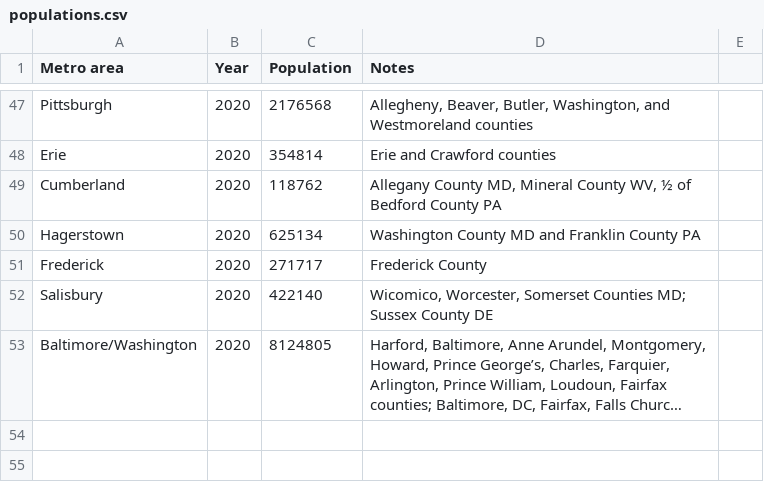
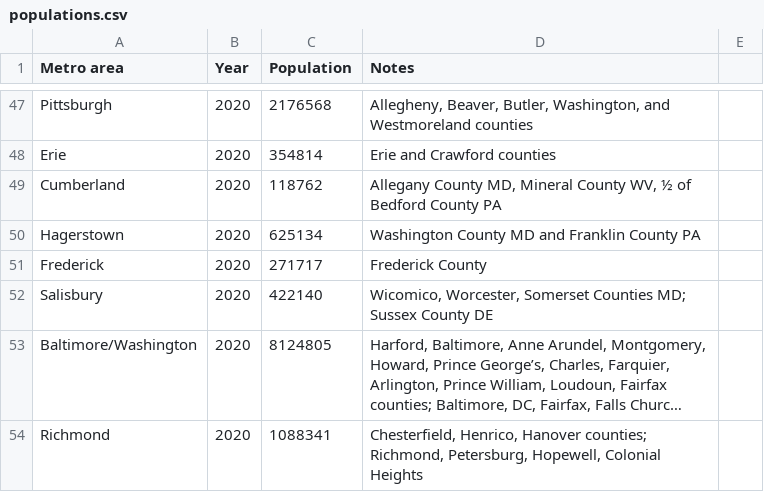
Before and after one commit to johnbrussell/airline-game, a CSV file: data/populations.csv, drawn as a sheet; only a part is shown, gaps mark what is left out; long unchanged cells end in …; the diff names each change by its address in the sheet, - before the commit and + after, or states it on an @@ line.

Commit message:
Richmond, VA (#54)

```diff
--- a/data/populations.csv
+++ b/data/populations.csv
+row 54: Richmond | 2020 | 1088341 | Chesterfield, Henrico, Hanover counties; Richmond, Petersburg, Hopewell, Colonial Heights
```
Also changed, not shown: data/airports.csv, data/metro_areas.csv, 1 other file.
